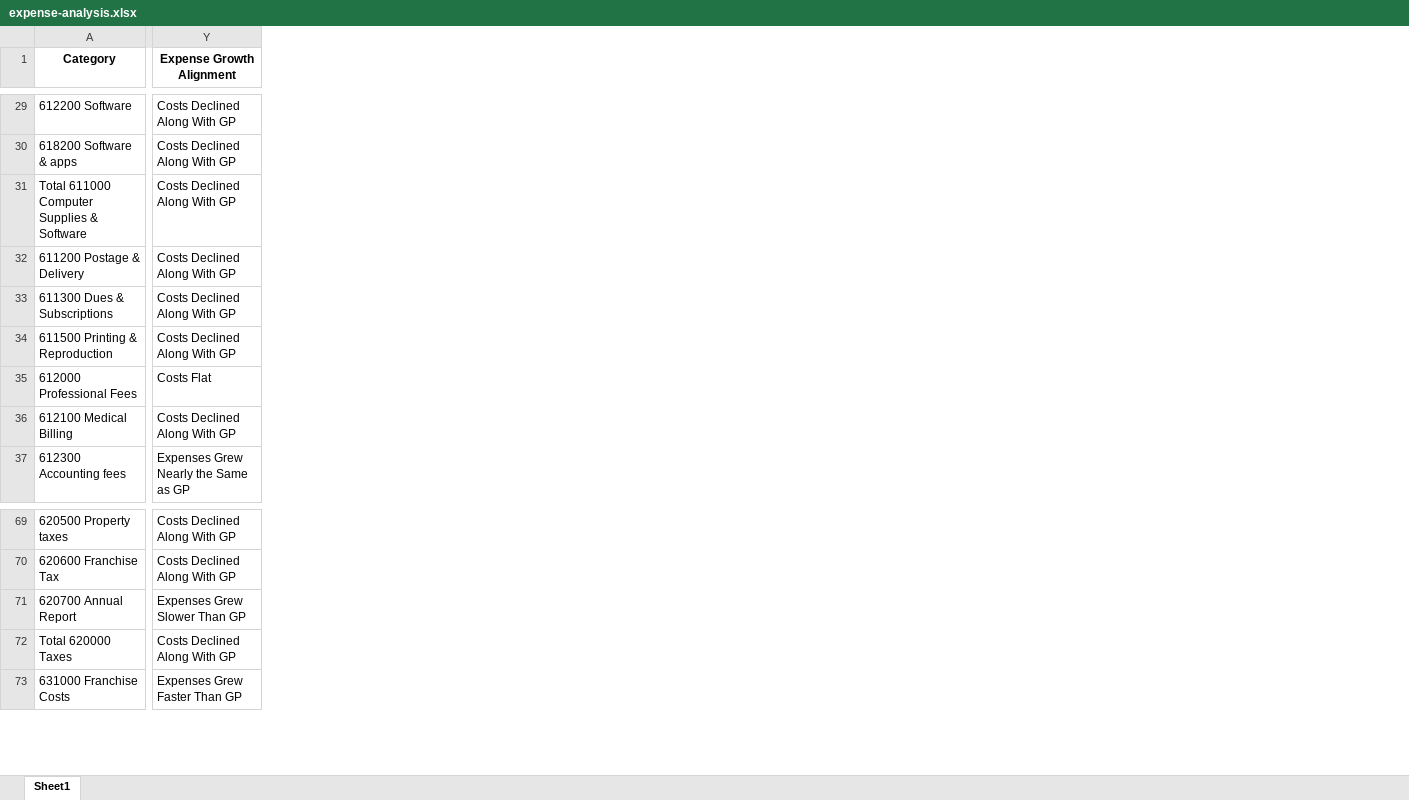
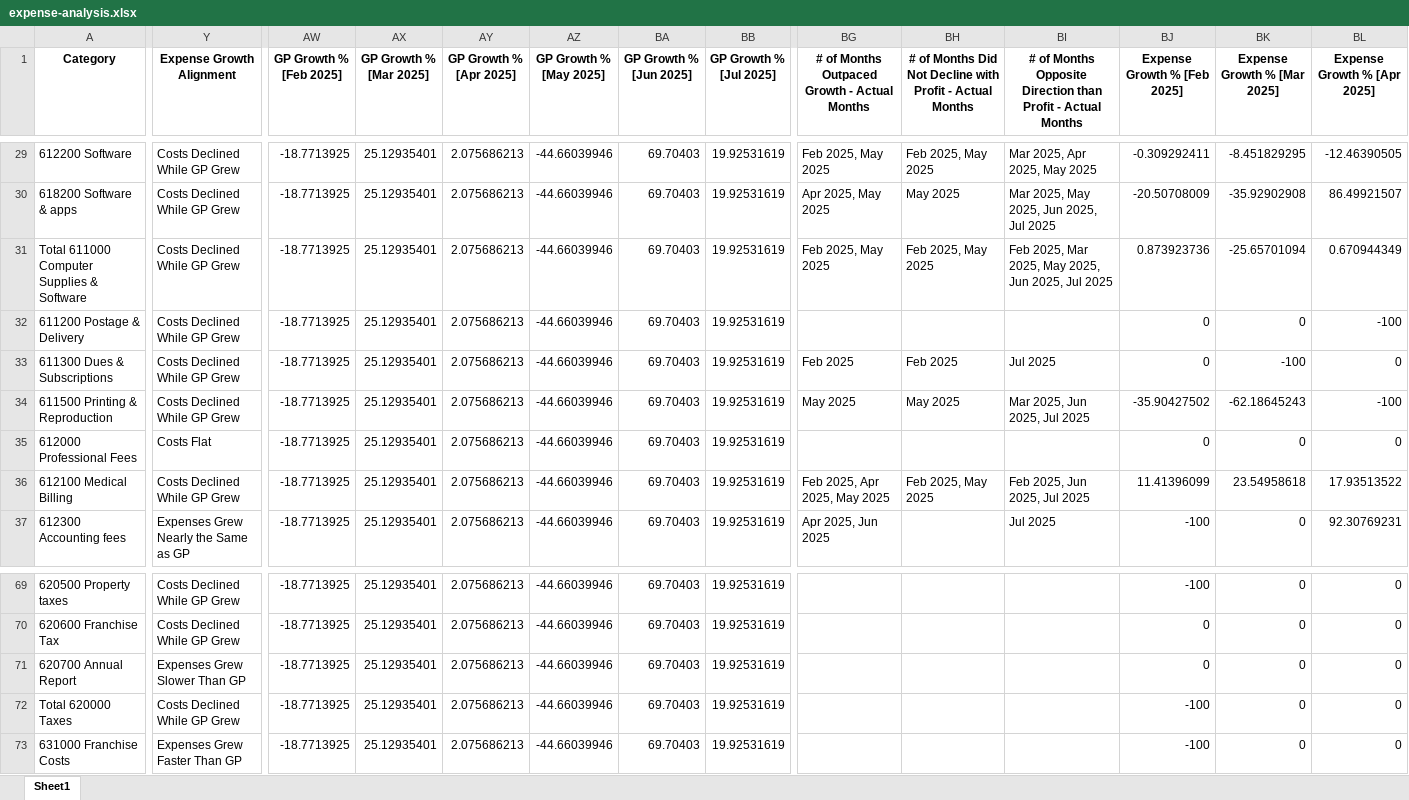
Before and after one commit to gkotzbauer/expense_management_analytics-ZNC07, an Excel workbook: public/expense-analysis.xlsx, sheet Sheet1, drawn as a sheet; only a part is shown, gaps mark what is left out; values as stored, in another font and other column widths than the file's, no borders; the diff covers the shown part only; the diff names each change by its address in the sheet, - before the commit and + after, or states it on an @@ line.

```diff
--- a/public/expense-analysis.xlsx (sheet Sheet1)
+++ b/public/expense-analysis.xlsx (sheet Sheet1)
+column AW (GP Growth % [Feb 2025]), rows 29-37: all -18.7713925; rows 69-73: all -18.7713925
+column AX (GP Growth % [Mar 2025]), rows 29-37: all 25.12935401; rows 69-73: all 25.12935401
+column AY (GP Growth % [Apr 2025]), rows 29-37: all 2.075686213; rows 69-73: all 2.075686213
+column AZ (GP Growth % [May 2025]), rows 29-37: all -44.66039946; rows 69-73: all -44.66039946
+column BA (GP Growth % [Jun 2025]), rows 29-37: all 69.70403; rows 69-73: all 69.70403
+column BB (GP Growth % [Jul 2025]), rows 29-37: all 19.92531619; rows 69-73: all 19.92531619
+column BG, row 1: # of Months Outpaced Growth - Actual Months; rows 29-37: Feb 2025, May 2025 | Apr 2025, May 2025 | Feb 2025, May 2025 |  | Feb 2025 | May 2025 |  | Feb 2025, Apr 2025, May 2025 | Apr 2025, Jun 2025
+column BH, row 1: # of Months Did Not Decline with Profit - Actual Months; rows 29-36: Feb 2025, May 2025 | May 2025 | Feb 2025, May 2025 |  | Feb 2025 | May 2025 |  | Feb 2025, May 2025
+column BI, row 1: # of Months Opposite Direction than Profit - Actual Months; rows 29-37: Mar 2025, Apr 2025, May 2025 | Mar 2025, May 2025, Jun 2025, Jul 2025 | Feb 2025, Mar 2025, May 2025, Jun 2025, Jul 2025 |  | Jul 2025 | Mar 2025, Jun 2025, Jul 2025 |  | Feb 2025, Jun 2025, Jul 2025 | Jul 2025
+column BJ (Expense Growth % [Feb 2025]), rows 29-37: -0.309292411 | -20.50708009 | 0.873923736 | 0 | 0 | -35.90427502 | 0 | 11.41396099 | -100; rows 69-73: -100 | 0 | 0 | -100 | -100
+column BK (Expense Growth % [Mar 2025]), rows 29-37: -8.451829295 | -35.92902908 | -25.65701094 | 0 | -100 | -62.18645243 | 0 | 23.54958618 | 0; rows 69-73: all 0
+column BL (Expense Growth % [Apr 2025]), rows 29-37: -12.46390505 | 86.49921507 | 0.670944349 | -100 | 0 | -100 | 0 | 17.93513522 | 92.30769231; rows 69-73: all 0
-Y29:Y34 (Expense Growth Alignment): Costs Declined Along With GP
+Y29:Y34 (Expense Growth Alignment): Costs Declined While GP Grew
-Y36 (Expense Growth Alignment): Costs Declined Along With GP
+Y36 (Expense Growth Alignment): Costs Declined While GP Grew
-Y69:Y70 (Expense Growth Alignment): Costs Declined Along With GP
+Y69:Y70 (Expense Growth Alignment): Costs Declined While GP Grew
-Y72 (Expense Growth Alignment): Costs Declined Along With GP
+Y72 (Expense Growth Alignment): Costs Declined While GP Grew
```
Also changed, not shown: 11 added columns, 33 edited cells and cell formats elsewhere in this sheet, 1 other file.
